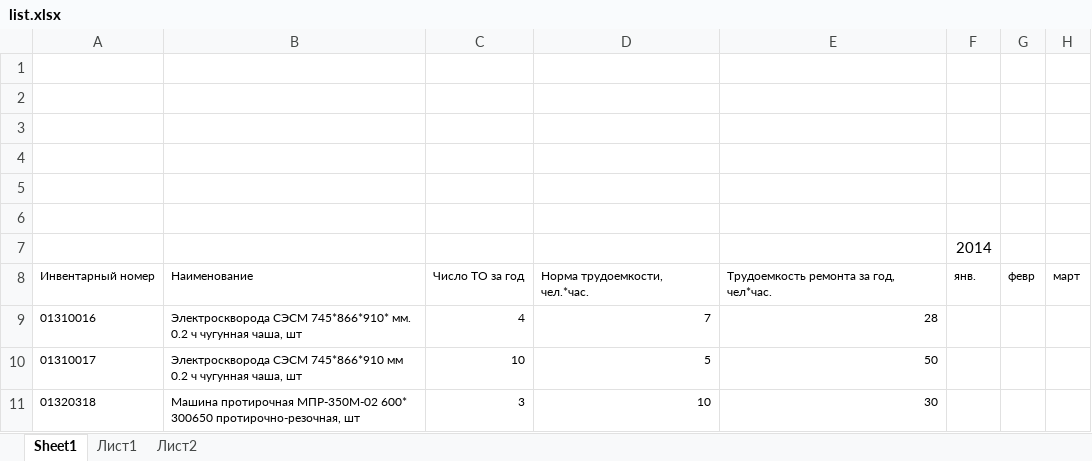
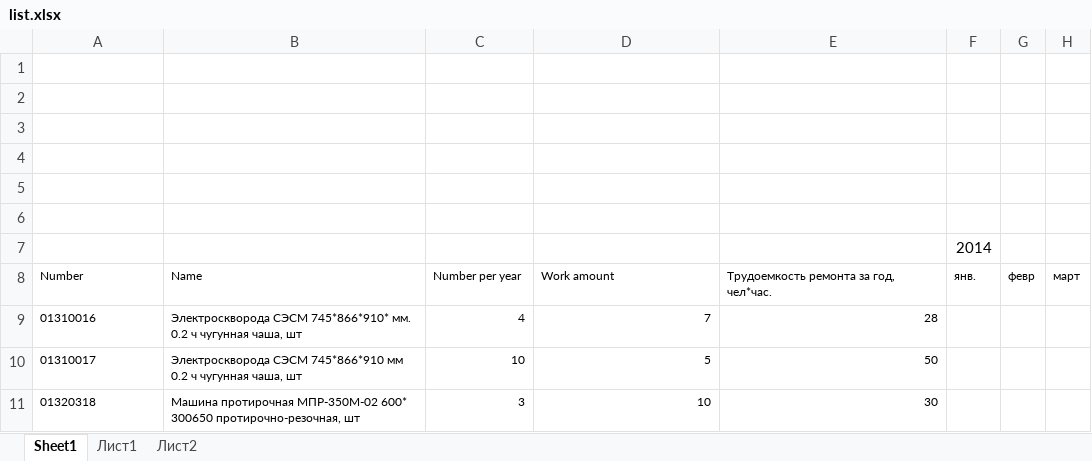
Before and after one commit to sashkavalent/work_distribution, an Excel workbook: list.xlsx, sheet Sheet1, drawn as a sheet; only a part is shown; values as stored, in another font and other column widths than the file's, no borders; the diff names each change by its address in the sheet, - before the commit and + after, or states it on an @@ line.

```diff
--- a/list.xlsx (sheet Sheet1)
+++ b/list.xlsx (sheet Sheet1)
-A8: Инвентарный номер
+A8: Number
-B8: Наименование
+B8: Name
-C8: Число ТО за год
+C8: Number per year
-D8: Норма трудоемкости, чел.*час.
+D8: Work amount
```
Also changed, not shown: 8 other files.
